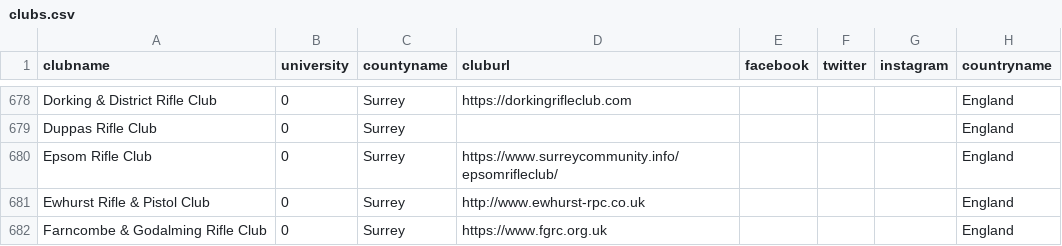
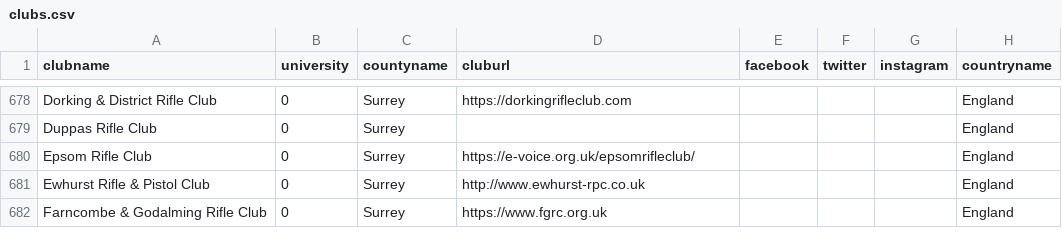
Before and after one commit to Richard-Hemingway/clubfinder, a CSV file: clubs.csv, drawn as a sheet; only a part is shown, gaps mark what is left out.

Commit message:
EpsomRC website update
EpsomRC website update

```diff
--- a/clubs.csv
+++ b/clubs.csv
@@ -679,3 +679,3 @@ Dorking & District Rifle Club,0,Surrey,https://dorkingrifleclub.com,,,,England
 Duppas Rifle Club,0,Surrey,,,,,England
-Epsom Rifle Club,0,Surrey,https://www.surreycommunity.info/epsomrifleclub/,,,,England
+Epsom Rifle Club,0,Surrey,https://e-voice.org.uk/epsomrifleclub/,,,,England
 Ewhurst Rifle & Pistol Club,0,Surrey,http://www.ewhurst-rpc.co.uk,,,,England
```
Also changed, not shown: 1 other file.
